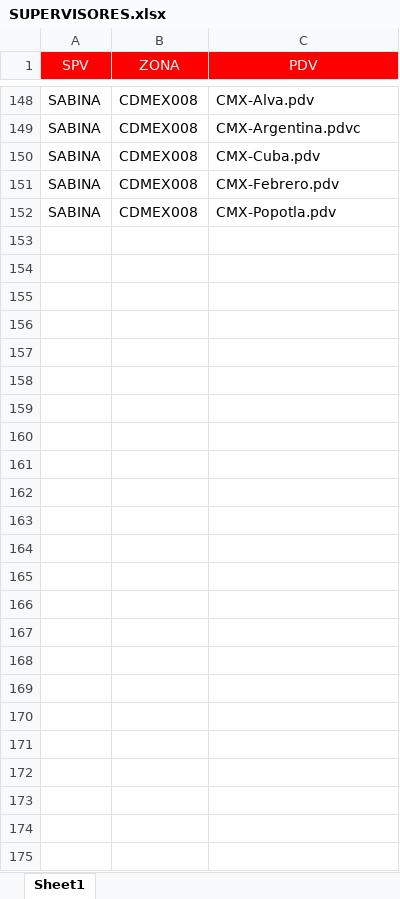
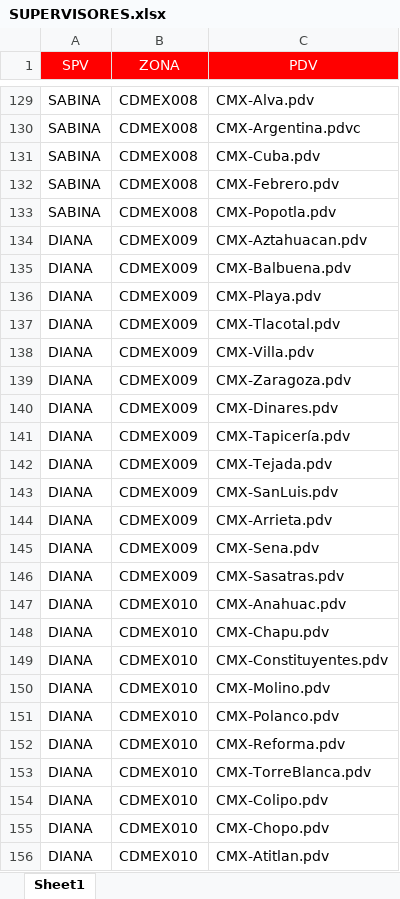
Before and after one commit to SebastianGR-FC/automated-reporting-portal, an Excel workbook: SUPERVISORES.xlsx, sheet Sheet1, drawn as a sheet; only a part is shown, gaps mark what is left out; values as stored, in another font and other column widths than the file's, no borders; conditional formats not drawn; the diff covers the shown part only; the diff names each change by its address in the sheet, - before the commit and + after, or states it on an @@ line.

```diff
--- a/SUPERVISORES.xlsx (sheet Sheet1)
+++ b/SUPERVISORES.xlsx (sheet Sheet1)
+row 134: DIANA | CDMEX009 | CMX-Aztahuacan.pdv
+row 135: DIANA | CDMEX009 | CMX-Balbuena.pdv
+row 136: DIANA | CDMEX009 | CMX-Playa.pdv
+row 137: DIANA | CDMEX009 | CMX-Tlacotal.pdv
+row 138: DIANA | CDMEX009 | CMX-Villa.pdv
+row 139: DIANA | CDMEX009 | CMX-Zaragoza.pdv
+row 140: DIANA | CDMEX009 | CMX-Dinares.pdv
+row 141: DIANA | CDMEX009 | CMX-Tapicería.pdv
+row 142: DIANA | CDMEX009 | CMX-Tejada.pdv
+row 143: DIANA | CDMEX009 | CMX-SanLuis.pdv
+row 144: DIANA | CDMEX009 | CMX-Arrieta.pdv
+row 145: DIANA | CDMEX009 | CMX-Sena.pdv
+row 146: DIANA | CDMEX009 | CMX-Sasatras.pdv
+row 147: DIANA | CDMEX010 | CMX-Anahuac.pdv
+row 148: DIANA | CDMEX010 | CMX-Chapu.pdv
+row 149: DIANA | CDMEX010 | CMX-Constituyentes.pdv
+row 150: DIANA | CDMEX010 | CMX-Molino.pdv
+row 151: DIANA | CDMEX010 | CMX-Polanco.pdv
+row 152: DIANA | CDMEX010 | CMX-Reforma.pdv
+row 153: DIANA | CDMEX010 | CMX-TorreBlanca.pdv
+row 154: DIANA | CDMEX010 | CMX-Colipo.pdv
+row 155: DIANA | CDMEX010 | CMX-Chopo.pdv
+row 156: DIANA | CDMEX010 | CMX-Atitlan.pdv
```
Also changed, not shown: 19 added rows, 38 removed rows, 34 moved rows and 45 edited cells elsewhere in this sheet, SUPERVISORES VISITAS.xlsx.
